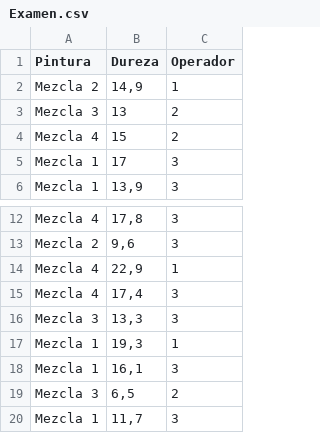
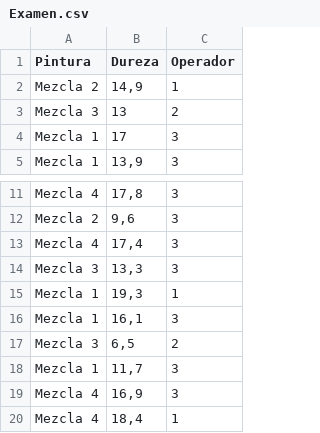
Before and after one commit to Yerly1111/lab_stat, a CSV file: Examen.csv, drawn as a sheet; only a part is shown, gaps mark what is left out; the shorter side is filled out with more unchanged rows.

Commit message:
Update Examen.csv

```diff
--- a/Examen.csv
+++ b/Examen.csv
@@ -3,3 +3,2 @@ Mezcla 2;14,9;1
 Mezcla 3;13;2
-Mezcla 4;15;2
 Mezcla 1;17;3
@@ -13,3 +12,2 @@ Mezcla 4;17,8;3
 Mezcla 2;9,6;3
-Mezcla 4;22,9;1
 Mezcla 4;17,4;3
```
